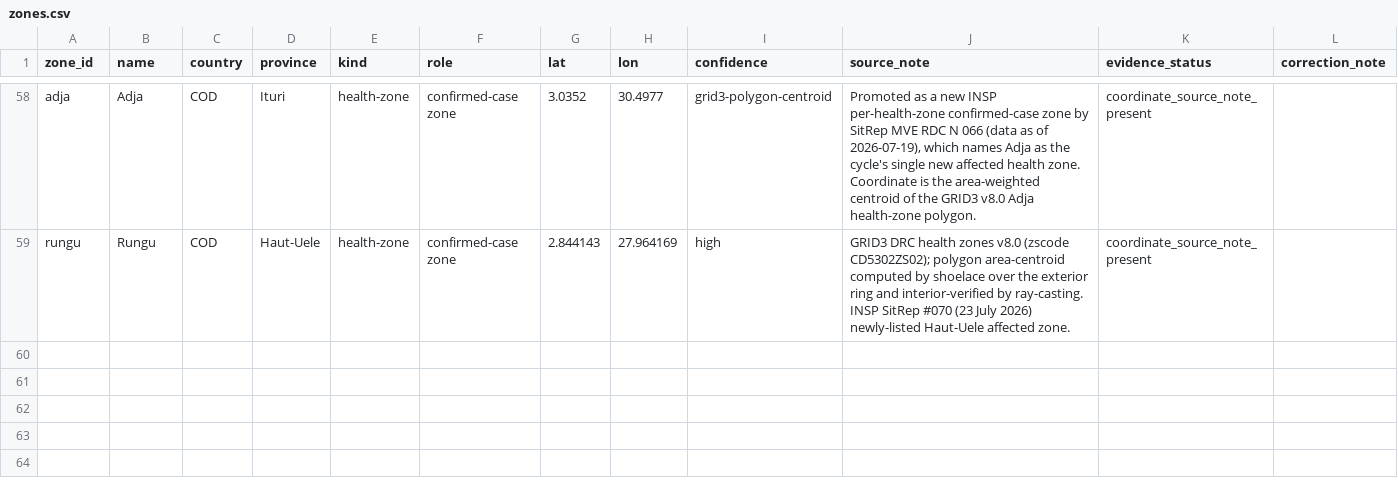
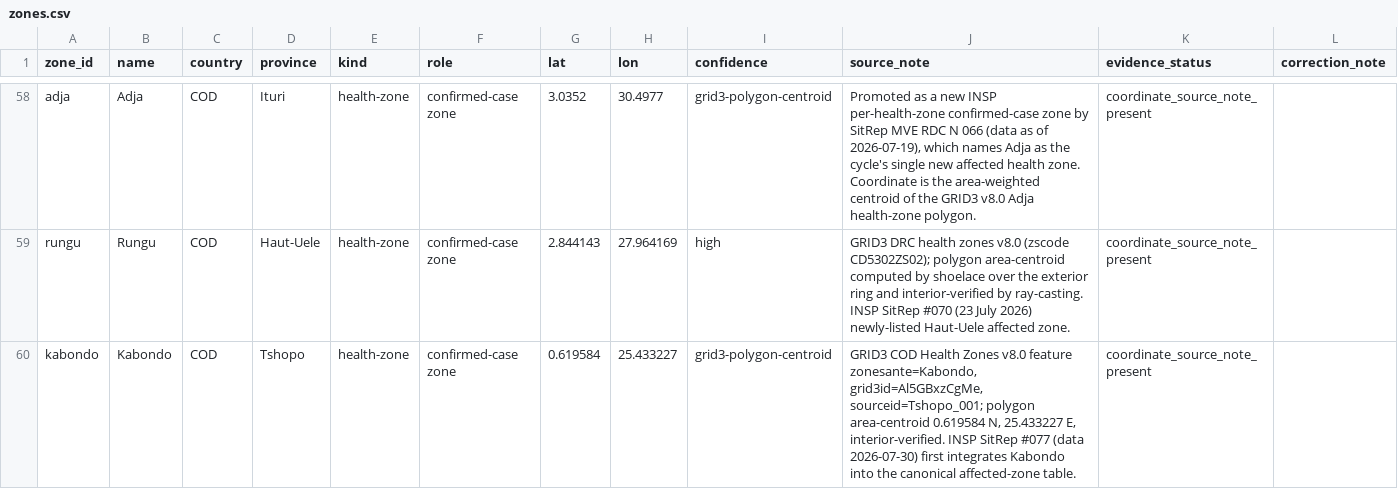
Before and after one commit to ArcedeDev/bdbv-2026-lovs, a CSV file: deliverables/public-health-dataset/zones.csv, drawn as a sheet; only a part is shown, gaps mark what is left out.

```diff
--- a/deliverables/public-health-dataset/zones.csv
+++ b/deliverables/public-health-dataset/zones.csv
@@ -59 +59,2 @@ adja,Adja,COD,Ituri,health-zone,confirmed-case zone,3.0352,30.4977,grid3-polygon
 rungu,Rungu,COD,Haut-Uele,health-zone,confirmed-case zone,2.844143,27.964169,high,GRID3 DRC health zones v8.0 (zscode CD5302ZS02); polygon area-centroid computed by shoelace over the exterior ring and interior-verified by ray-casting. INSP SitRep #070 (23 July 2026) newly-listed Haut-Uele affected zone.,coordinate_source_note_present,
+kabondo,Kabondo,COD,Tshopo,health-zone,confirmed-case zone,0.619584,25.433227,grid3-polygon-centroid,"GRID3 COD Health Zones v8.0 feature zonesante=Kabondo, grid3id=Al5GBxzCgMe, sourceid=Tshopo_001; polygon area-centroid 0.619584 N, 25.433227 E, interior-verified. INSP SitRep #077 (data 2026-07-30) first integrates Kabondo into the canonical affected-zone table.",coordinate_source_note_present,
```
Also changed, not shown: deliverables/public-health-dataset/corrections_gaps.csv, deliverables/public-health-dataset/model_outputs.csv, 51 other files.
